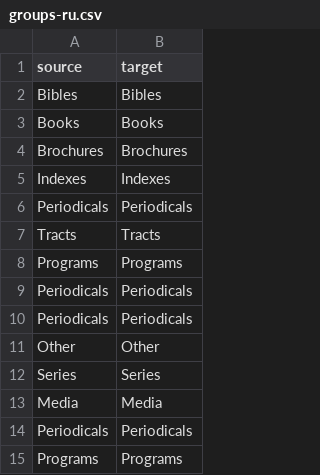
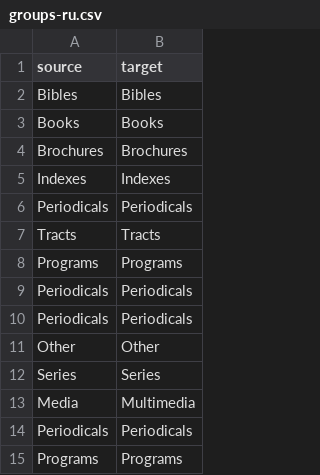
Before and after one commit to erykjj/jwlmanager, a CSV file: res/locales/Resources/groups-ru.csv, drawn as a sheet.

Commit message:
Translated using Weblate (Chinese (Simplified))
Currently translated at 0.0% (0 of 10 strings)

Translation: JWLManager/Resources - Groups
Translate-URL: https://hosted.weblate.org/projects/jwlmanager/resources-groups/zh_Hans/

Translated using Weblate (Russian)

Currently translated at 0.0% (0 of 10 strings)

Translation: JWLManager/Resources - Groups
Translate-URL: https://hosted.weblate.org/projects/jwlmanager/resources-groups/ru/

Translated using Weblate (Portuguese)

Currently translated at 0.0% (0 of 10 strings)

Translation: JWLManager/Resources - Groups
Translate-URL: https://hosted.weblate.org/projects/jwlmanager/resources-groups/pt/

Translated using Weblate (German)

Currently translated at 0.0% (0 of 10 strings)

Translation: JWLManager/Resources - Groups
Translate-URL: https://hosted.weblate.org/projects/jwlmanager/resources-groups/de/

```diff
--- a/res/locales/Resources/groups-ru.csv
+++ b/res/locales/Resources/groups-ru.csv
@@ -12,3 +12,3 @@
 "Series","Series"
-"Media","Media"
+"Media","Multimedia"
 "Periodicals","Periodicals"
```
